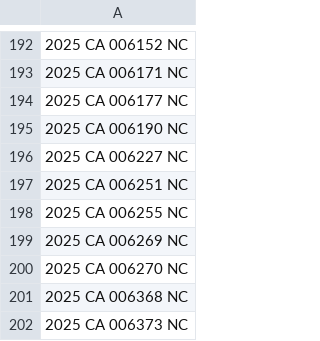
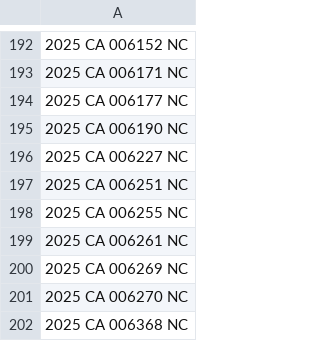
Before and after one commit to figlesias7/realforeclose-sarasota, a CSV file: data/all_seen.csv, drawn as a sheet; only a part is shown, gaps mark what is left out; the shorter side is filled out with more unchanged rows.

```diff
--- a/data/all_seen.csv
+++ b/data/all_seen.csv
@@ -198,2 +198,3 @@
 2025 CA 006255 NC
+2025 CA 006261 NC
 2025 CA 006269 NC
```
Also changed, not shown: data/event_log.csv, 3 other files.
